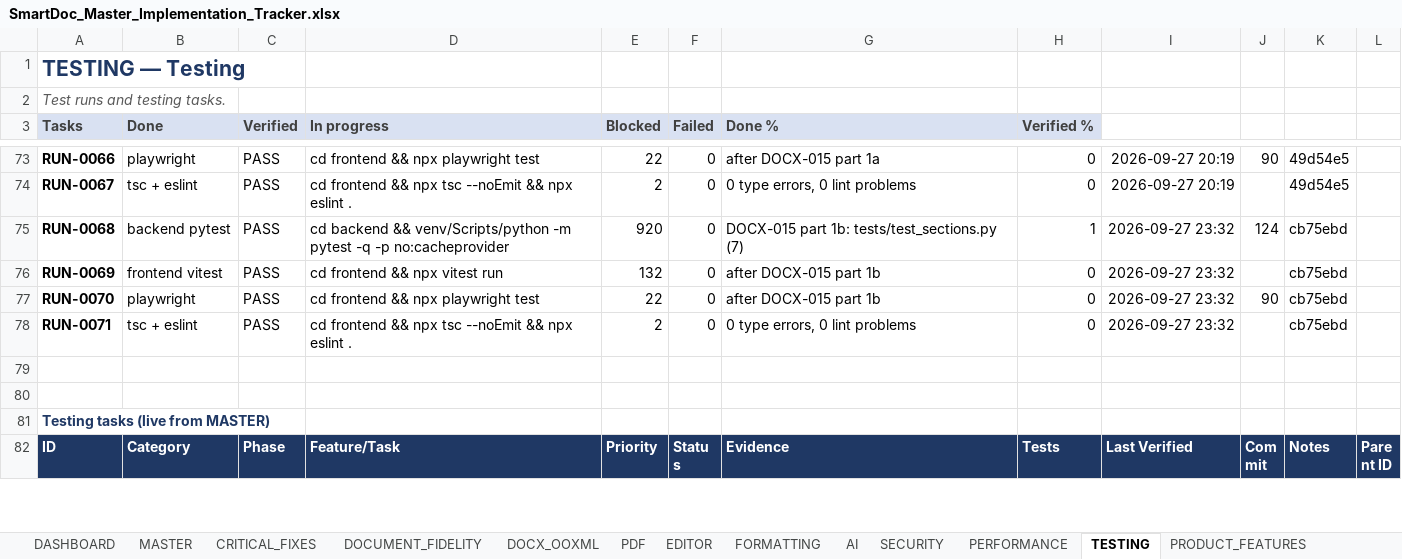
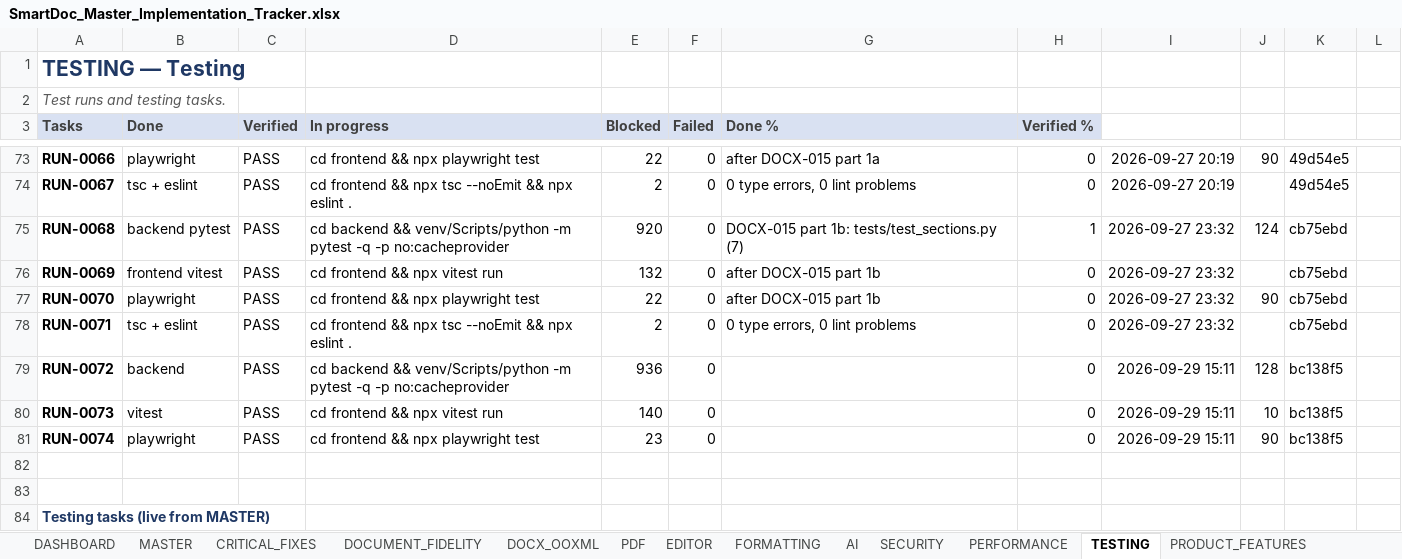
Before and after one commit to Drajeto07/claude, an Excel workbook: SmartDoc_Master_Implementation_Tracker.xlsx, sheet TESTING, drawn as a sheet; only a part is shown, gaps mark what is left out; the shorter side is filled out with more unchanged rows; values as stored, in another font and other column widths than the file's, no borders; conditional formats not drawn; the diff names each change by its address in the sheet, - before the commit and + after, or states it on an @@ line.

```diff
--- a/SmartDoc_Master_Implementation_Tracker.xlsx (sheet TESTING)
+++ b/SmartDoc_Master_Implementation_Tracker.xlsx (sheet TESTING)
+row 79: RUN-0072 | backend | PASS | cd backend && venv/Scripts/python -m pytest -q -p no:cacheprovider | 936 | 0 |  | 0 | 2026-09-29 15:11 | 128 | bc138f5
+row 80: RUN-0073 | vitest | PASS | cd frontend && npx vitest run | 140 | 0 |  | 0 | 2026-09-29 15:11 | 10 | bc138f5
+row 81: RUN-0074 | playwright | PASS | cd frontend && npx playwright test | 23 | 0 |  | 0 | 2026-09-29 15:11 | 90 | bc138f5
```
Also changed, not shown: sheet DASHBOARD, sheet SESSION_STATE, sheet CHANGE_LOG, sheet DOCX_OOXML, sheet MASTER, sheet CRITICAL_FIXES, formulas that keep their value, 46 other files.
